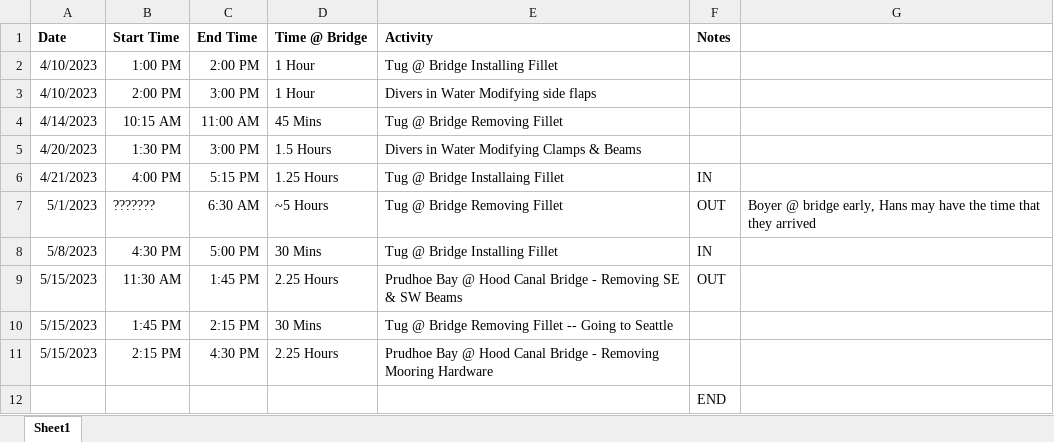
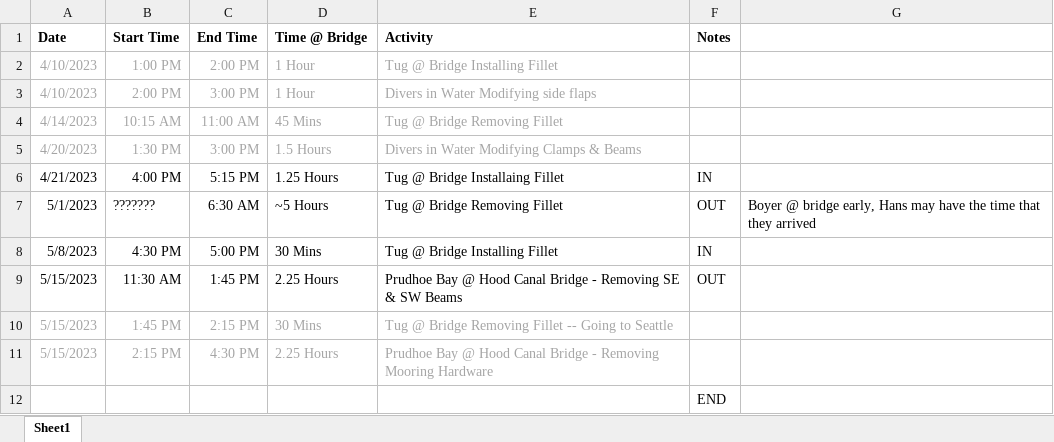
Before and after one commit to kkhomolka/PGST-Natural-Resources, an Excel workbook: Hydroacoustics/Fillet/Copy of LLTK Fish Passage S1 - Bridge Work Time Schedule - 6.7.23.xlsx, sheet Sheet1, drawn as a sheet; values as stored, in another font and other column widths than the file's, no borders; the diff names each change by its address in the sheet, - before the commit and + after, or states it on an @@ line.

Commit message:
updates

```diff
--- a/Hydroacoustics/Fillet/Copy of LLTK Fish Passage S1 - Bridge Work Time Schedule - 6.7.23.xlsx (sheet Sheet1)
+++ b/Hydroacoustics/Fillet/Copy of LLTK Fish Passage S1 - Bridge Work Time Schedule - 6.7.23.xlsx (sheet Sheet1)
-A2:E5 text colour: black
+A2:E5 text colour: #A5A5A5
-A10:E11 text colour: black
+A10:E11 text colour: #A5A5A5
```
